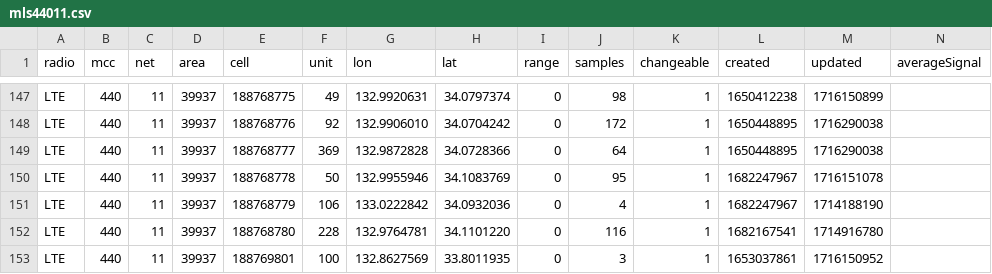
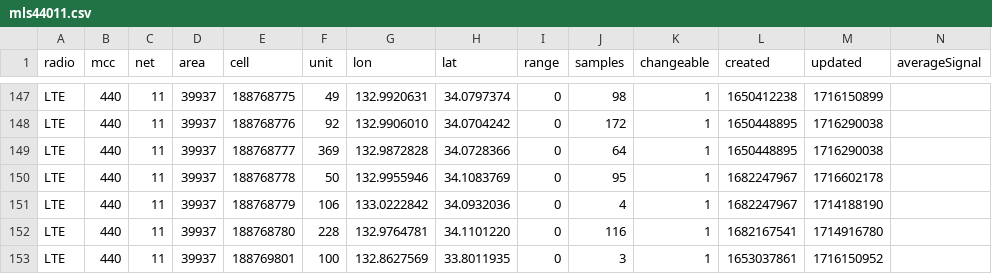
Before and after one commit to raku10ehime/kmz, a CSV file: mls44011.csv, drawn as a sheet; only a part is shown, gaps mark what is left out.

```diff
--- a/mls44011.csv
+++ b/mls44011.csv
@@ -149,3 +149,3 @@ LTE,440,11,39937,188768776,92,132.9906010,34.0704242,0,172,1,1650448895,17162900
 LTE,440,11,39937,188768777,369,132.9872828,34.0728366,0,64,1,1650448895,1716290038,
-LTE,440,11,39937,188768778,50,132.9955946,34.1083769,0,95,1,1682247967,1716151078,
+LTE,440,11,39937,188768778,50,132.9955946,34.1083769,0,95,1,1682247967,1716602178,
 LTE,440,11,39937,188768779,106,133.0222842,34.0932036,0,4,1,1682247967,1714188190,
```
Also changed, not shown: 1 other file.
